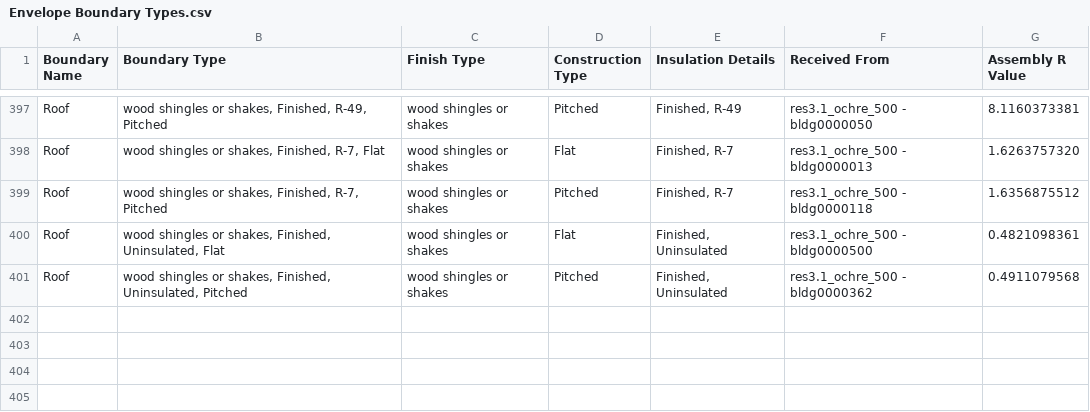
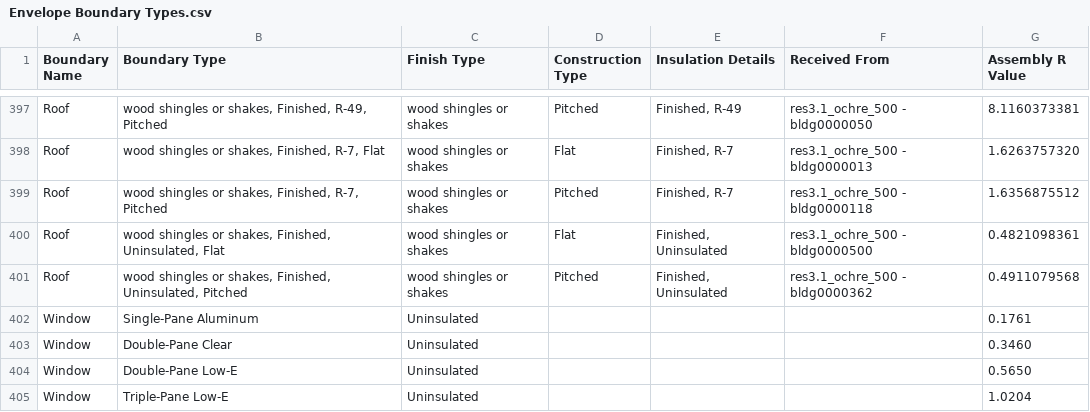
Before and after one commit to AZX-PBC-OSS/HARES, a CSV file: defaults/envelope/Envelope Boundary Types.csv, drawn as a sheet; only a part is shown, gaps mark what is left out; the diff names each change by its address in the sheet, - before the commit and + after, or states it on an @@ line.

```diff
--- a/defaults/envelope/Envelope Boundary Types.csv
+++ b/defaults/envelope/Envelope Boundary Types.csv
+row 402: Window | Single-Pane Aluminum | Uninsulated |  |  |  | 0.1761
+row 403: Window | Double-Pane Clear | Uninsulated |  |  |  | 0.3460
+row 404: Window | Double-Pane Low-E | Uninsulated |  |  |  | 0.5650
+row 405: Window | Triple-Pane Low-E | Uninsulated |  |  |  | 1.0204
```
Also changed, not shown: 2 other files.
